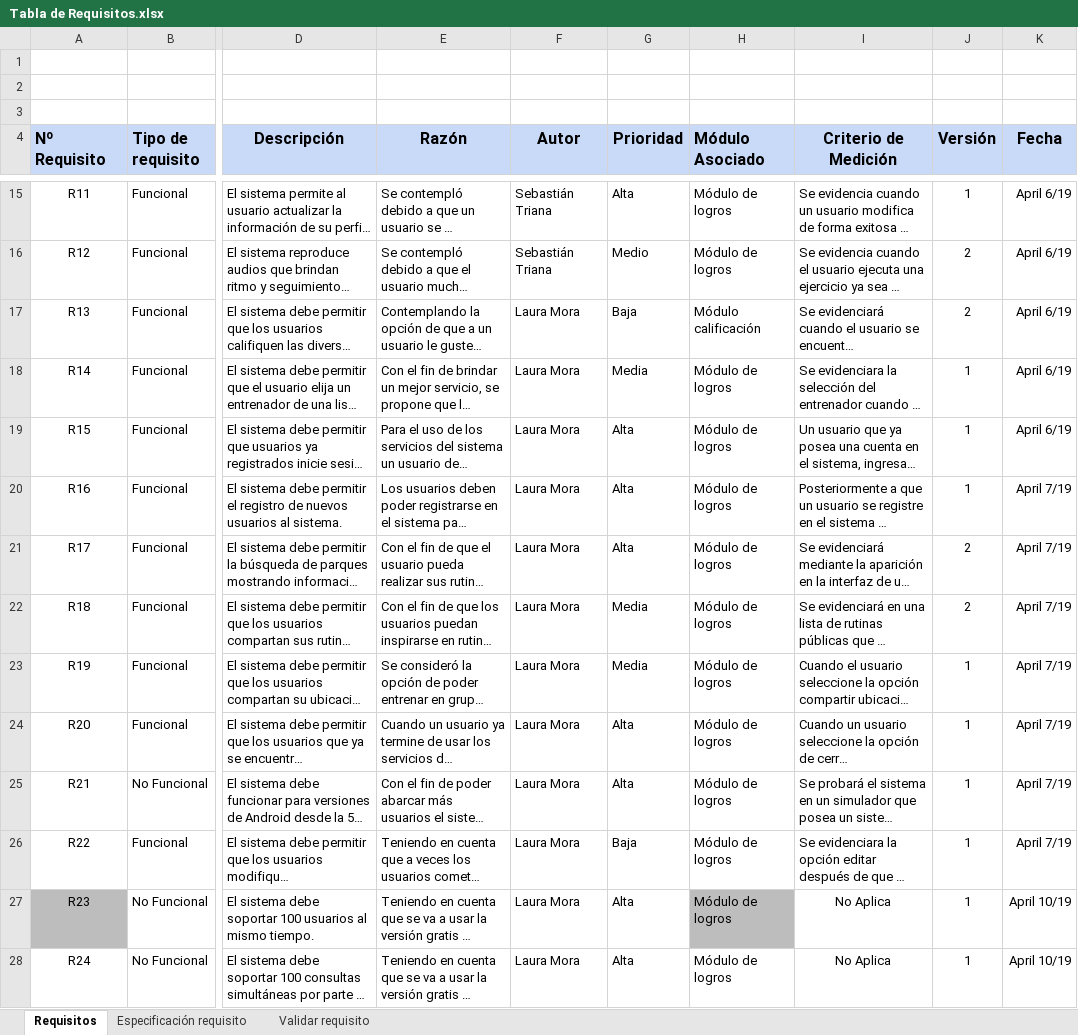
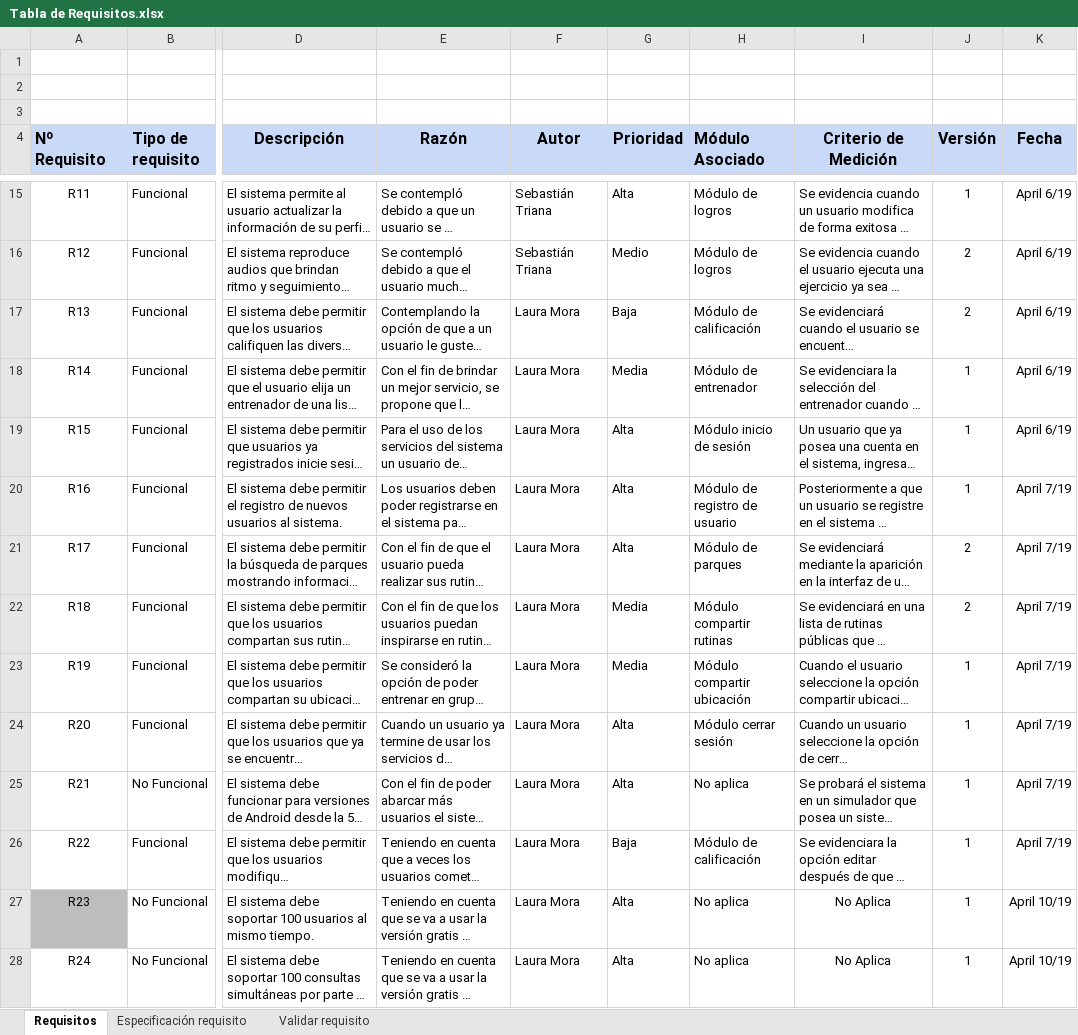
Before and after one commit to IngSw201910/Fitt, an Excel workbook: Segunda entrega/Tabla de Requisitos.xlsx, sheet Requisitos, drawn as a sheet; only a part is shown, gaps mark what is left out; long unchanged cells end in …; values as stored, in another font and other column widths than the file's, no borders; charts and pictures not drawn; the diff covers the shown part only; the diff names each change by its address in the sheet, - before the commit and + after, or states it on an @@ line.

Commit message:
Versión 3.0 requisitos

```diff
--- a/Segunda entrega/Tabla de Requisitos.xlsx (sheet Requisitos)
+++ b/Segunda entrega/Tabla de Requisitos.xlsx (sheet Requisitos)
-H17 (Módulo Asociado): Módulo calificación
+H17 (Módulo Asociado): Módulo de calificación
-H18 (Módulo Asociado): Módulo de logros
+H18 (Módulo Asociado): Módulo de entrenador
-H19 (Módulo Asociado): Módulo de logros
+H19 (Módulo Asociado): Módulo inicio de sesión
-H20 (Módulo Asociado): Módulo de logros
+H20 (Módulo Asociado): Módulo de registro de usuario
-H21 (Módulo Asociado): Módulo de logros
+H21 (Módulo Asociado): Módulo de parques
-H22 (Módulo Asociado): Módulo de logros
+H22 (Módulo Asociado): Módulo compartir rutinas
-H23 (Módulo Asociado): Módulo de logros
+H23 (Módulo Asociado): Módulo compartir ubicación
-H24 (Módulo Asociado): Módulo de logros
+H24 (Módulo Asociado): Módulo cerrar sesión
-H25 (Módulo Asociado): Módulo de logros
+H25 (Módulo Asociado): No aplica
-H26 (Módulo Asociado): Módulo de logros
+H26 (Módulo Asociado): Módulo de calificación
-H27:H28 (Módulo Asociado): Módulo de logros
+H27:H28 (Módulo Asociado): No aplica
-H27 fill: #BDBDBD
+H27 fill: none
```
Also changed, not shown: 33 edited cells and cell formats elsewhere in this sheet, sheet Especificación requisito.
